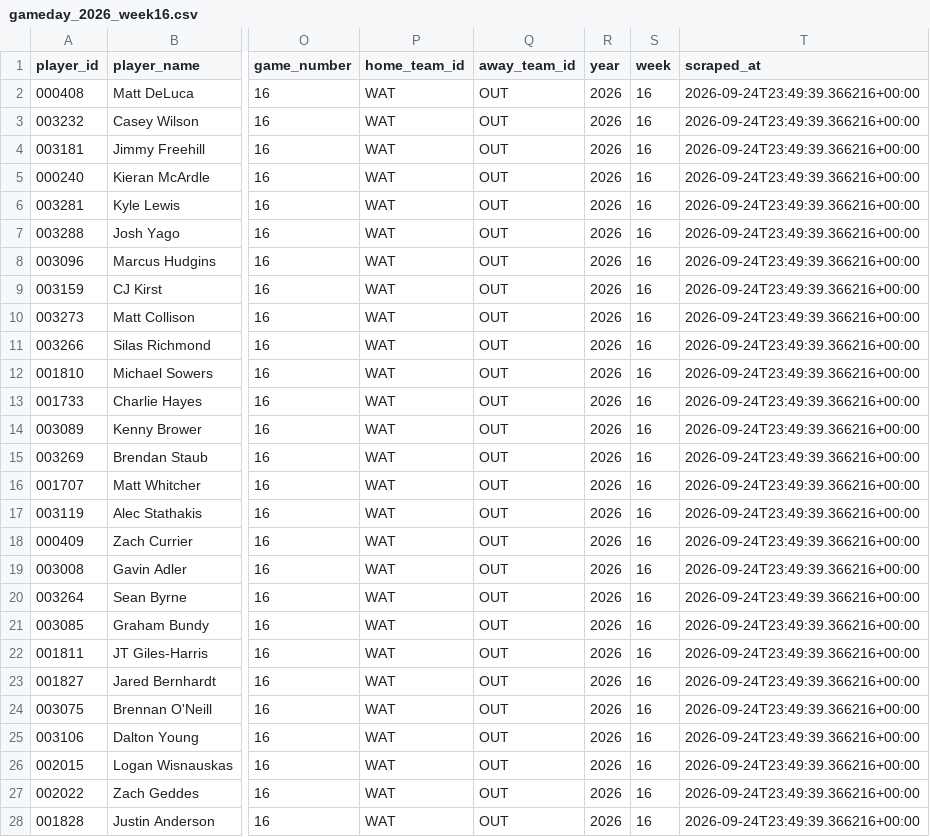
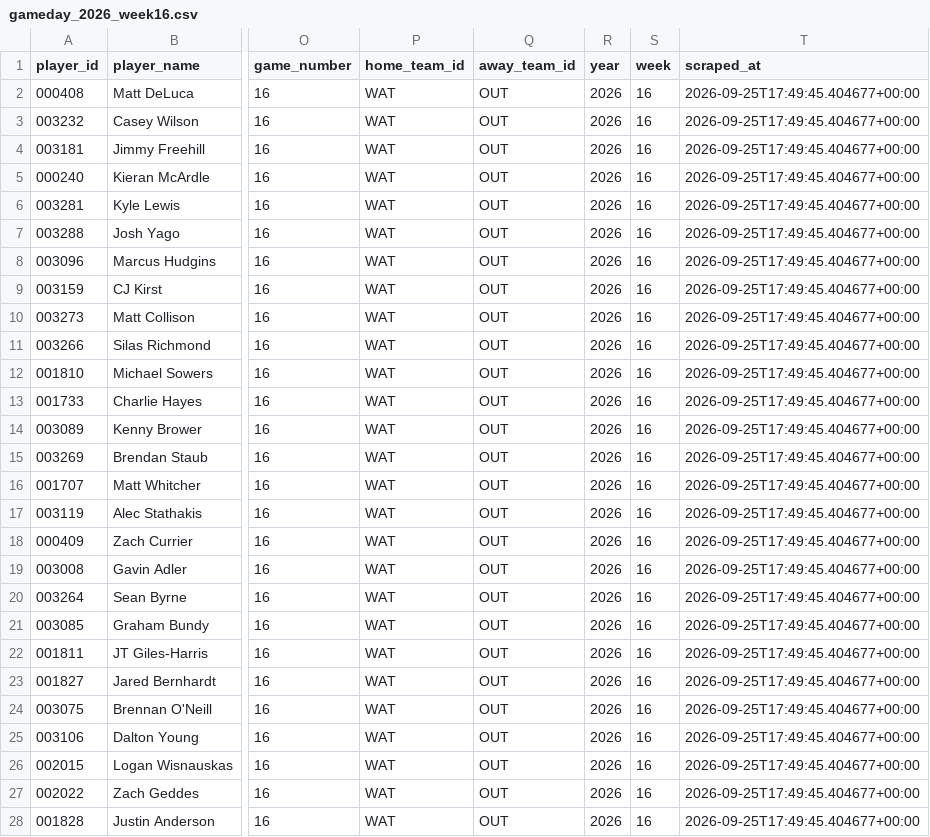
Before and after one commit to ajpayzant/PLL-Projections, a CSV file: data/reference_tables/gameday_rosters/gameday_2026_week16.csv, drawn as a sheet; only a part is shown, gaps mark what is left out; the diff covers the shown part only; the diff names each change by its address in the sheet, - before the commit and + after, or states it on an @@ line.

```diff
--- a/data/reference_tables/gameday_rosters/gameday_2026_week16.csv
+++ b/data/reference_tables/gameday_rosters/gameday_2026_week16.csv
-T2:T28 (scraped_at): 2026-09-24T23:49:39.366216+00:00
+T2:T28 (scraped_at): 2026-09-25T17:49:45.404677+00:00
```
Also changed, not shown: 11 edited cells elsewhere in this file, data/reference_tables/gameday_rosters/gameday_latest.csv.
